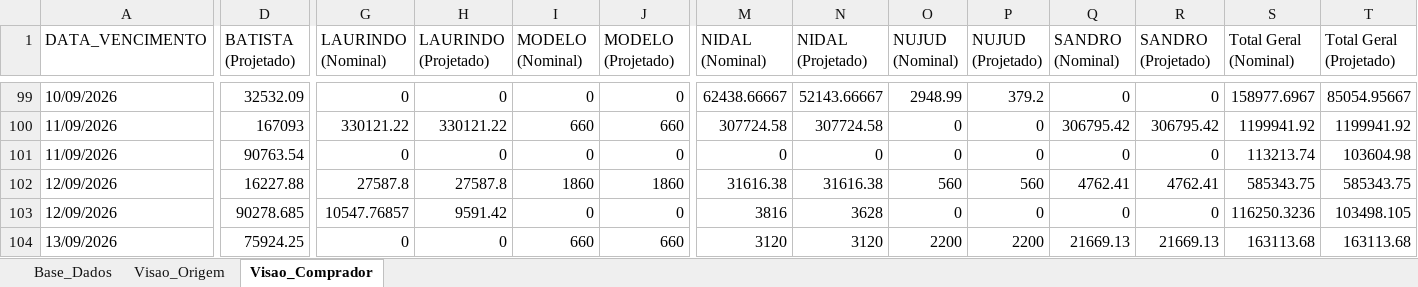
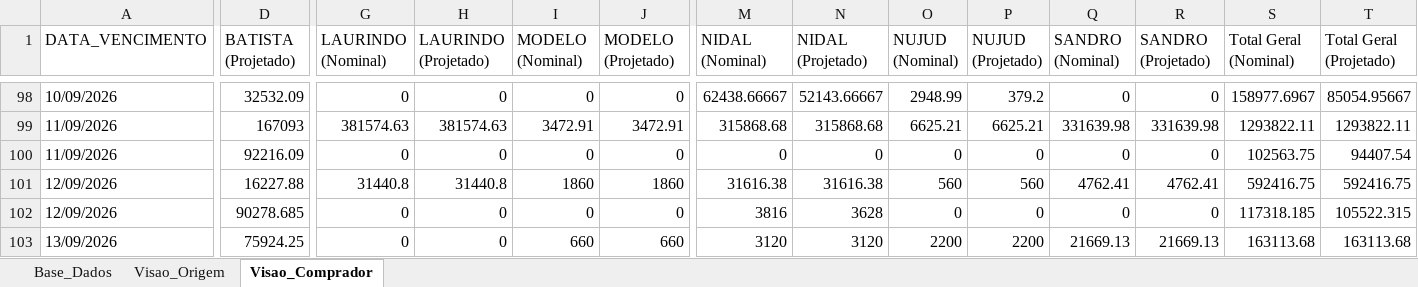
Before and after one commit to sgrimush-ops/Equipes_Agentes, an Excel workbook: Aplicativos/a_pagar/Resumo_Compras_a_Pagar.xlsx, sheet Visao_Comprador, drawn as a sheet; only a part is shown, gaps mark what is left out; values as stored, in another font and other column widths than the file's, no borders; addresses are those after the commit; the diff covers the shown part only; the diff names each change by its address in the sheet, - before the commit and + after, or states it on an @@ line.

```diff
--- a/Aplicativos/a_pagar/Resumo_Compras_a_Pagar.xlsx (sheet Visao_Comprador)
+++ b/Aplicativos/a_pagar/Resumo_Compras_a_Pagar.xlsx (sheet Visao_Comprador)
-G99 (LAURINDO (Nominal)): 330121.22
+G99 (LAURINDO (Nominal)): 381574.63
-H99 (LAURINDO (Projetado)): 330121.22
+H99 (LAURINDO (Projetado)): 381574.63
-I99 (MODELO (Nominal)): 660
+I99 (MODELO (Nominal)): 3472.91
-J99 (MODELO (Projetado)): 660
+J99 (MODELO (Projetado)): 3472.91
-M99 (NIDAL (Nominal)): 307724.58
+M99 (NIDAL (Nominal)): 315868.68
-N99 (NIDAL (Projetado)): 307724.58
+N99 (NIDAL (Projetado)): 315868.68
-O99 (NUJUD (Nominal)): 0
+O99 (NUJUD (Nominal)): 6625.21
-P99 (NUJUD (Projetado)): 0
+P99 (NUJUD (Projetado)): 6625.21
-Q99 (SANDRO (Nominal)): 306795.42
+Q99 (SANDRO (Nominal)): 331639.98
-R99 (SANDRO (Projetado)): 306795.42
+R99 (SANDRO (Projetado)): 331639.98
-S99 (Total Geral (Nominal)): 1199941.92
+S99 (Total Geral (Nominal)): 1293822.11
-T99 (Total Geral (Projetado)): 1199941.92
+T99 (Total Geral (Projetado)): 1293822.11
-D100 (BATISTA (Projetado)): 90763.54
+D100 (BATISTA (Projetado)): 92216.09
-S100 (Total Geral (Nominal)): 113213.74
+S100 (Total Geral (Nominal)): 102563.75
-T100 (Total Geral (Projetado)): 103604.98
+T100 (Total Geral (Projetado)): 94407.54
-G101 (LAURINDO (Nominal)): 27587.8
+G101 (LAURINDO (Nominal)): 31440.8
-H101 (LAURINDO (Projetado)): 27587.8
+H101 (LAURINDO (Projetado)): 31440.8
-S101 (Total Geral (Nominal)): 585343.75
+S101 (Total Geral (Nominal)): 592416.75
-T101 (Total Geral (Projetado)): 585343.75
+T101 (Total Geral (Projetado)): 592416.75
-G102 (LAURINDO (Nominal)): 10547.76857
+G102 (LAURINDO (Nominal)): 0
-H102 (LAURINDO (Projetado)): 9591.42
+H102 (LAURINDO (Projetado)): 0
-S102 (Total Geral (Nominal)): 116250.3236
+S102 (Total Geral (Nominal)): 117318.185
-T102 (Total Geral (Projetado)): 103498.105
+T102 (Total Geral (Projetado)): 105522.315
```
Also changed, not shown: 11 added rows, 4 removed rows and 469 edited cells elsewhere in this sheet, sheet Base_Dados, sheet Visao_Origem, 14 other files.
